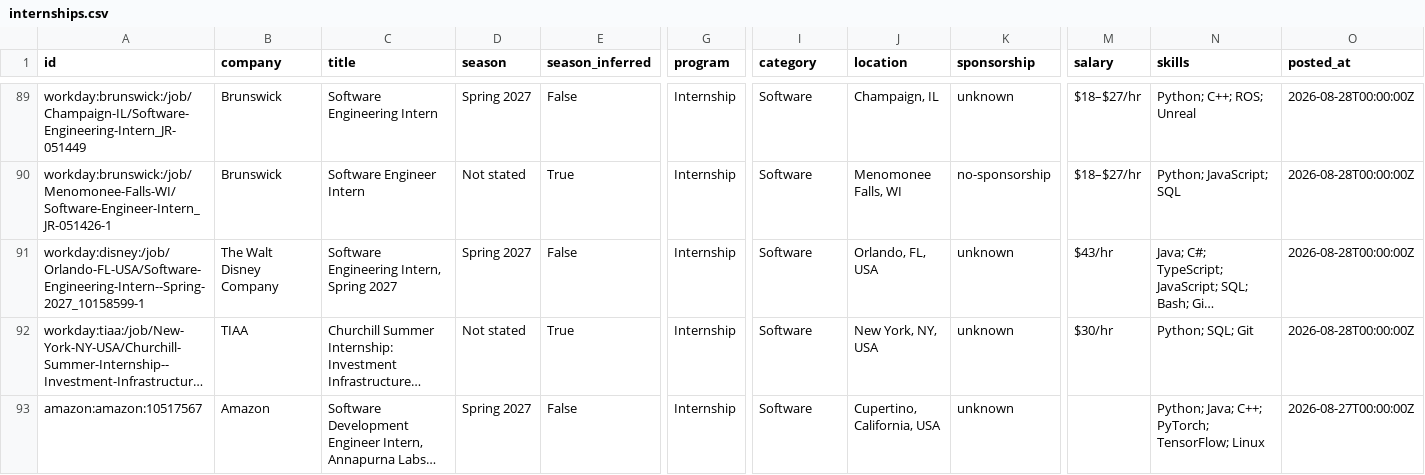
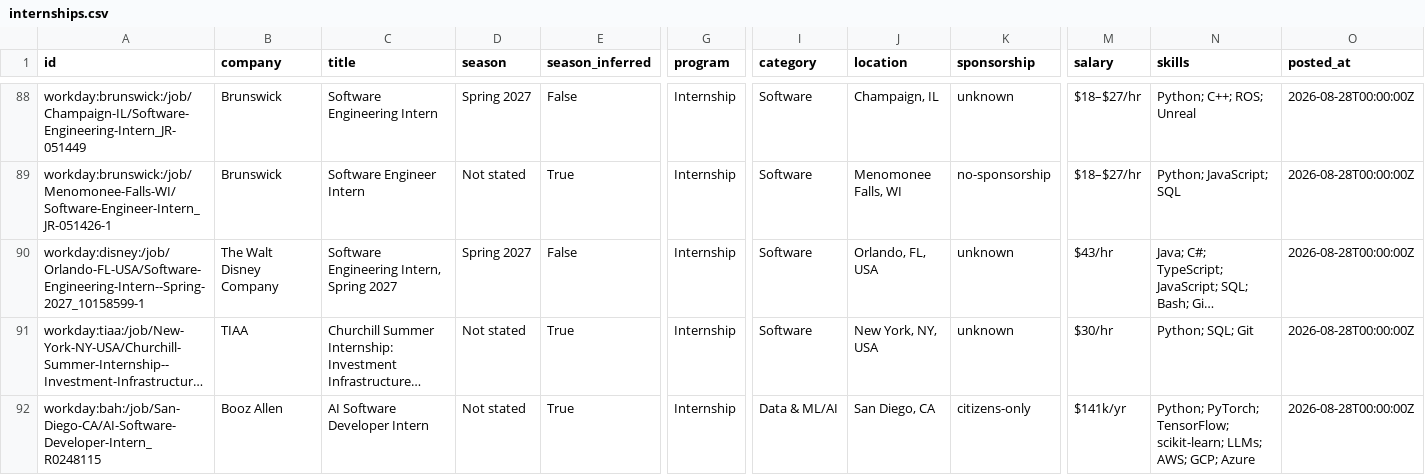
Before and after one commit to HarshaPrakash1/Automated-List-Of-Spring-2027-Tech-Internships, a CSV file: data/internships.csv, drawn as a sheet; only a part is shown, gaps mark what is left out; the shorter side is filled out with more unchanged rows; long unchanged cells end in …; rows hold the shown columns only; the diff covers the shown part only; the diff names each change by its address in the sheet, - before the commit and + after, or states it on an @@ line.

```diff
--- a/data/internships.csv
+++ b/data/internships.csv
+row 92: workday:bah:/job/San-Diego-CA/AI-Software-Developer-Intern_R0248115 | Booz Allen | AI Software Developer Intern | Not stated | True | Internship | Data & ML/AI | San Diego, CA | citizens-only | $141k/yr | Python; PyTorch; TensorFlow; scikit-learn; LLMs; AWS; GCP; Azure | 2026-08-28T00:00:00Z
```
Also changed, not shown: 2 added rows and 1 removed row elsewhere in this file, docs/internships.csv, 15 other files.
